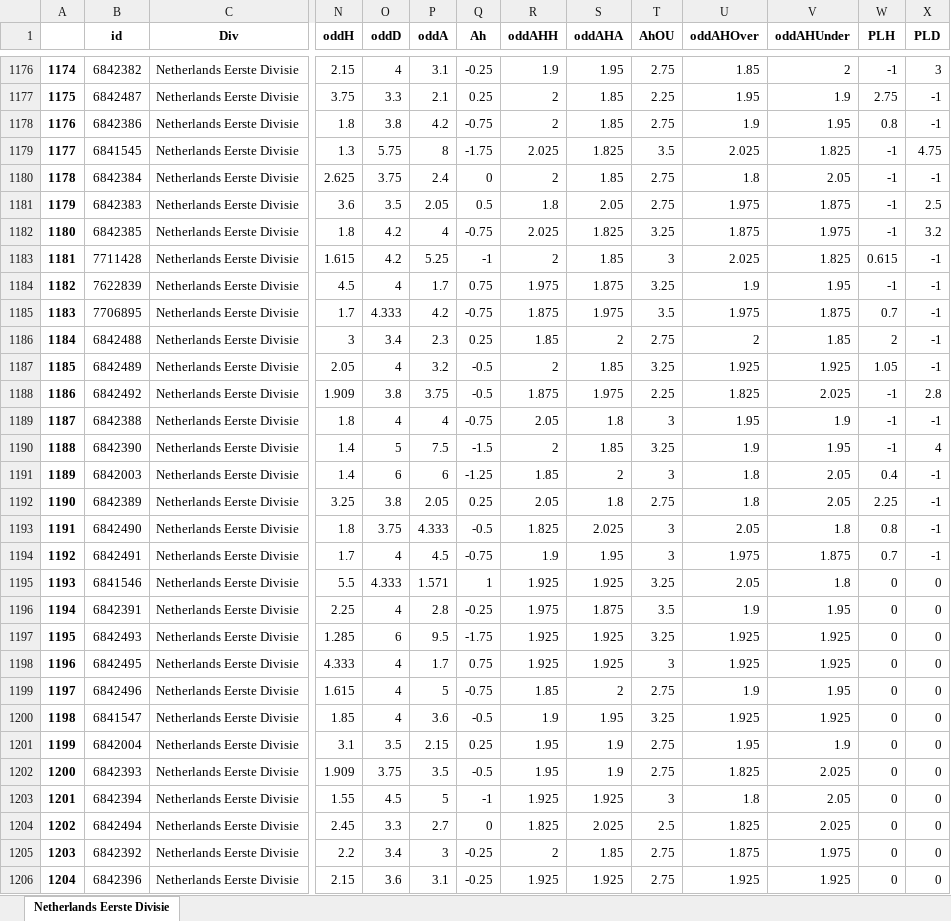
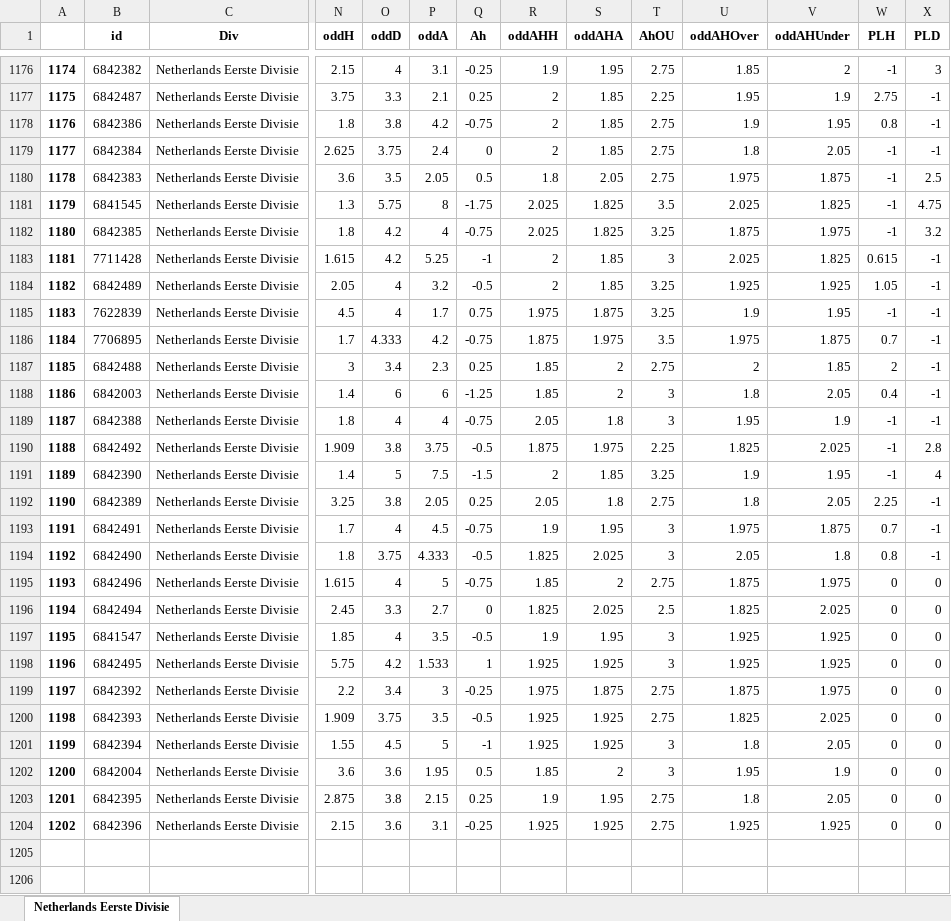
Before and after one commit to pedrogxbet/footdata, an Excel workbook: Netherlands Eerste Divisie/Netherlands Eerste Divisie.xlsx, sheet Netherlands Eerste Divisie, drawn as a sheet; only a part is shown, gaps mark what is left out; values as stored, in another font and other column widths than the file's, no borders; removed rows and columns are numbered as before the commit, all else as after; rows hold the shown columns only; the diff covers the shown part only; the diff names each change by its address in the sheet, - before the commit and + after, or states it on an @@ line.

```diff
--- a/Netherlands Eerste Divisie/Netherlands Eerste Divisie.xlsx (sheet Netherlands Eerste Divisie)
+++ b/Netherlands Eerste Divisie/Netherlands Eerste Divisie.xlsx (sheet Netherlands Eerste Divisie)
@@ column A renumbered between rows 591 and 1204 @@
@@ row 1179 moved to row 1181: 1179 @@
@@ row 1187 moved to row 1184: 1182 @@
@@ row 1191 moved to row 1188: 1186 @@
@@ row 1194 moved to row 1193: 1191 @@
-row 1195: 1193 | 6841546 | Netherlands Eerste Divisie | 5.5 | 4.333 | 1.571 | 1 | 1.925 | 1.925 | 3.25 | 2.05 | 1.8 | 0 | 0
-row 1196: 1194 | 6842391 | Netherlands Eerste Divisie | 2.25 | 4 | 2.8 | -0.25 | 1.975 | 1.875 | 3.5 | 1.9 | 1.95 | 0 | 0
-row 1197: 1195 | 6842493 | Netherlands Eerste Divisie | 1.285 | 6 | 9.5 | -1.75 | 1.925 | 1.925 | 3.25 | 1.925 | 1.925 | 0 | 0
-row 1198: 1196 | 6842495 | Netherlands Eerste Divisie | 4.333 | 4 | 1.7 | 0.75 | 1.925 | 1.925 | 3 | 1.925 | 1.925 | 0 | 0
-U1195 (oddAHOver): 1.9
+U1195 (oddAHOver): 1.875
-V1195 (oddAHUnder): 1.95
+V1195 (oddAHUnder): 1.975
@@ row 1204 moved to row 1196: 1194 @@
-P1197 (oddA): 3.6
+P1197 (oddA): 3.5
-T1197 (AhOU): 3.25
+T1197 (AhOU): 3
-row 1201: 1199 | 6842004 | Netherlands Eerste Divisie | 3.1 | 3.5 | 2.15 | 0.25 | 1.95 | 1.9 | 2.75 | 1.95 | 1.9 | 0 | 0
+row 1198: 1196 | 6842495 | Netherlands Eerste Divisie | 5.75 | 4.2 | 1.533 | 1 | 1.925 | 1.925 | 3 | 1.925 | 1.925 | 0 | 0
+row 1199: 1197 | 6842392 | Netherlands Eerste Divisie | 2.2 | 3.4 | 3 | -0.25 | 1.975 | 1.875 | 2.75 | 1.875 | 1.975 | 0 | 0
-R1200 (oddAHH): 1.95
+R1200 (oddAHH): 1.925
-S1200 (oddAHA): 1.9
+S1200 (oddAHA): 1.925
-row 1205: 1203 | 6842392 | Netherlands Eerste Divisie | 2.2 | 3.4 | 3 | -0.25 | 2 | 1.85 | 2.75 | 1.875 | 1.975 | 0 | 0
+row 1202: 1200 | 6842004 | Netherlands Eerste Divisie | 3.6 | 3.6 | 1.95 | 0.5 | 1.85 | 2 | 3 | 1.95 | 1.9 | 0 | 0
+row 1203: 1201 | 6842395 | Netherlands Eerste Divisie | 2.875 | 3.8 | 2.15 | 0.25 | 1.9 | 1.95 | 2.75 | 1.8 | 2.05 | 0 | 0
```
Also changed, not shown: 1 removed row and 126 moved rows elsewhere in this sheet, Italy Serie A/Italy Serie A.xlsx, Italy Serie B/Italy Serie B.xlsx, 37 other files.
